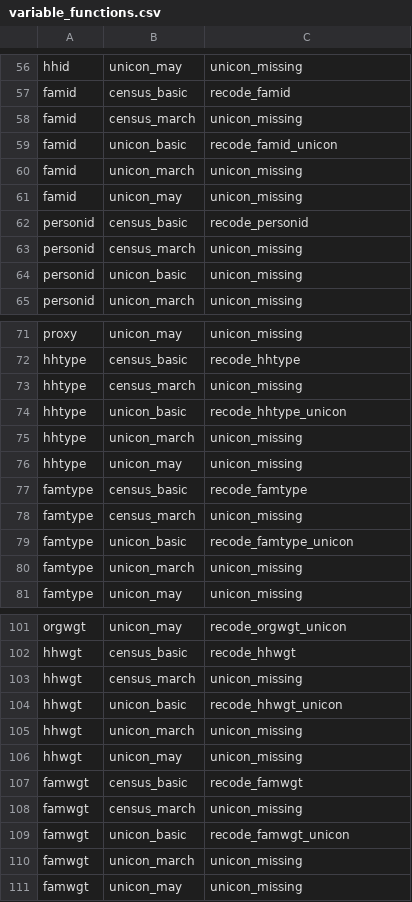
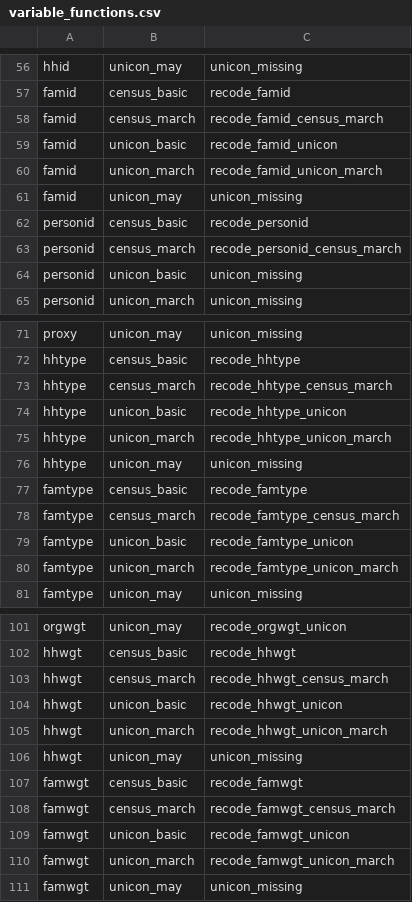
Before and after one commit to Economic/epiextracts, a CSV file: r_pilot/variable_functions.csv, drawn as a sheet; only a part is shown, gaps mark what is left out; the diff covers the shown part only.

```diff
--- a/r_pilot/variable_functions.csv
+++ b/r_pilot/variable_functions.csv
@@ -57,8 +57,8 @@ hhid,unicon_may,unicon_missing
 famid,census_basic,recode_famid
-famid,census_march,unicon_missing
+famid,census_march,recode_famid_census_march
 famid,unicon_basic,recode_famid_unicon
-famid,unicon_march,unicon_missing
+famid,unicon_march,recode_famid_unicon_march
 famid,unicon_may,unicon_missing
 personid,census_basic,recode_personid
-personid,census_march,unicon_missing
+personid,census_march,recode_personid_census_march
 personid,unicon_basic,unicon_missing
@@ -72,10 +72,10 @@ proxy,unicon_may,unicon_missing
 hhtype,census_basic,recode_hhtype
-hhtype,census_march,unicon_missing
+hhtype,census_march,recode_hhtype_census_march
 hhtype,unicon_basic,recode_hhtype_unicon
-hhtype,unicon_march,unicon_missing
+hhtype,unicon_march,recode_hhtype_unicon_march
 hhtype,unicon_may,unicon_missing
 famtype,census_basic,recode_famtype
-famtype,census_march,unicon_missing
+famtype,census_march,recode_famtype_census_march
 famtype,unicon_basic,recode_famtype_unicon
-famtype,unicon_march,unicon_missing
+famtype,unicon_march,recode_famtype_unicon_march
 famtype,unicon_may,unicon_missing
@@ -102,10 +102,10 @@ orgwgt,unicon_may,recode_orgwgt_unicon
 hhwgt,census_basic,recode_hhwgt
-hhwgt,census_march,unicon_missing
+hhwgt,census_march,recode_hhwgt_census_march
 hhwgt,unicon_basic,recode_hhwgt_unicon
-hhwgt,unicon_march,unicon_missing
+hhwgt,unicon_march,recode_hhwgt_unicon_march
 hhwgt,unicon_may,unicon_missing
 famwgt,census_basic,recode_famwgt
-famwgt,census_march,unicon_missing
+famwgt,census_march,recode_famwgt_census_march
 famwgt,unicon_basic,recode_famwgt_unicon
-famwgt,unicon_march,unicon_missing
+famwgt,unicon_march,recode_famwgt_unicon_march
 famwgt,unicon_may,unicon_missing
```
Also changed, not shown: 2 edited cells elsewhere in this file, 1 other file.
